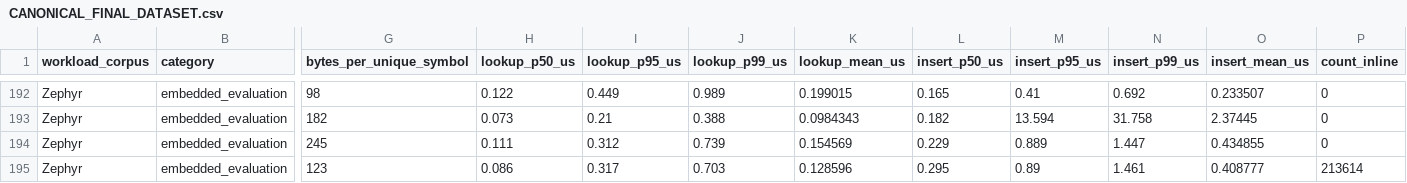
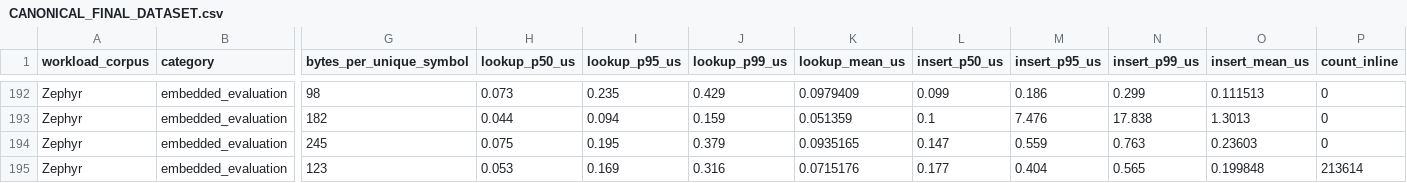
Before and after one commit to adhyan-jain/Metis, a CSV file: results/CANONICAL_FINAL_DATASET.csv, drawn as a sheet; only a part is shown, gaps mark what is left out; the diff covers the shown part only; the diff names each change by its address in the sheet, - before the commit and + after, or states it on an @@ line.

```diff
--- a/results/CANONICAL_FINAL_DATASET.csv
+++ b/results/CANONICAL_FINAL_DATASET.csv
-H192 (lookup_p50_us): 0.122
+H192 (lookup_p50_us): 0.073
-I192 (lookup_p95_us): 0.449
+I192 (lookup_p95_us): 0.235
-J192 (lookup_p99_us): 0.989
+J192 (lookup_p99_us): 0.429
-K192 (lookup_mean_us): 0.199015
+K192 (lookup_mean_us): 0.0979409
-L192 (insert_p50_us): 0.165
+L192 (insert_p50_us): 0.099
-M192 (insert_p95_us): 0.41
+M192 (insert_p95_us): 0.186
-N192 (insert_p99_us): 0.692
+N192 (insert_p99_us): 0.299
-O192 (insert_mean_us): 0.233507
+O192 (insert_mean_us): 0.111513
-H193 (lookup_p50_us): 0.073
+H193 (lookup_p50_us): 0.044
-I193 (lookup_p95_us): 0.21
+I193 (lookup_p95_us): 0.094
-J193 (lookup_p99_us): 0.388
+J193 (lookup_p99_us): 0.159
-K193 (lookup_mean_us): 0.0984343
+K193 (lookup_mean_us): 0.051359
-L193 (insert_p50_us): 0.182
+L193 (insert_p50_us): 0.1
-M193 (insert_p95_us): 13.594
+M193 (insert_p95_us): 7.476
-N193 (insert_p99_us): 31.758
+N193 (insert_p99_us): 17.838
-O193 (insert_mean_us): 2.37445
+O193 (insert_mean_us): 1.3013
-H194 (lookup_p50_us): 0.111
+H194 (lookup_p50_us): 0.075
-I194 (lookup_p95_us): 0.312
+I194 (lookup_p95_us): 0.195
-J194 (lookup_p99_us): 0.739
+J194 (lookup_p99_us): 0.379
-K194 (lookup_mean_us): 0.154569
+K194 (lookup_mean_us): 0.0935165
-L194 (insert_p50_us): 0.229
+L194 (insert_p50_us): 0.147
-M194 (insert_p95_us): 0.889
+M194 (insert_p95_us): 0.559
-N194 (insert_p99_us): 1.447
+N194 (insert_p99_us): 0.763
-O194 (insert_mean_us): 0.434855
+O194 (insert_mean_us): 0.23603
-H195 (lookup_p50_us): 0.086
+H195 (lookup_p50_us): 0.053
-I195 (lookup_p95_us): 0.317
+I195 (lookup_p95_us): 0.169
-J195 (lookup_p99_us): 0.703
+J195 (lookup_p99_us): 0.316
-K195 (lookup_mean_us): 0.128596
+K195 (lookup_mean_us): 0.0715176
-L195 (insert_p50_us): 0.295
+L195 (insert_p50_us): 0.177
-M195 (insert_p95_us): 0.89
+M195 (insert_p95_us): 0.404
-N195 (insert_p99_us): 1.461
+N195 (insert_p99_us): 0.565
-O195 (insert_mean_us): 0.408777
+O195 (insert_mean_us): 0.199848
```
Also changed, not shown: 96 edited cells elsewhere in this file, results/embedded_benchmark.csv, 20 other files.
